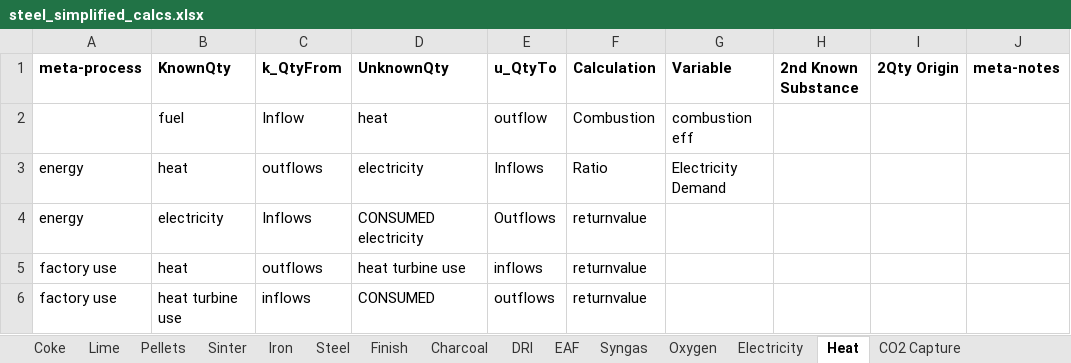
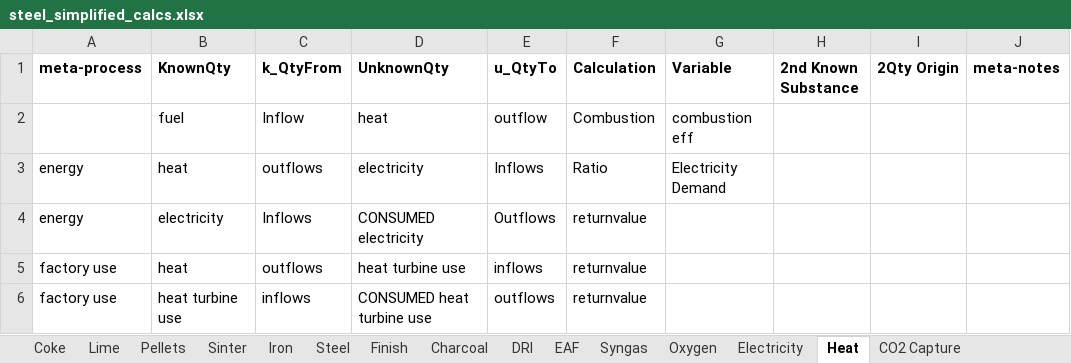
Before and after one commit to concoctions/BlackBlox, an Excel workbook: data/steel/steel_simplified_calcs.xlsx, sheet Heat, drawn as a sheet; values as stored, in another font and other column widths than the file's, no borders; the diff names each change by its address in the sheet, - before the commit and + after, or states it on an @@ line.

```diff
--- a/data/steel/steel_simplified_calcs.xlsx (sheet Heat)
+++ b/data/steel/steel_simplified_calcs.xlsx (sheet Heat)
-D6 (UnknownQty): CONSUMED
+D6 (UnknownQty): CONSUMED heat turbine use
```
Also changed, not shown: sheet Charcoal, sheet Finish, sheet Electricity, sheet Oxygen, sheet Lime, sheet Pellets, 6 more sheets, data/shared/fuels.xlsx, data/steel/steel_simplified_var.xlsx, 3 other files.
